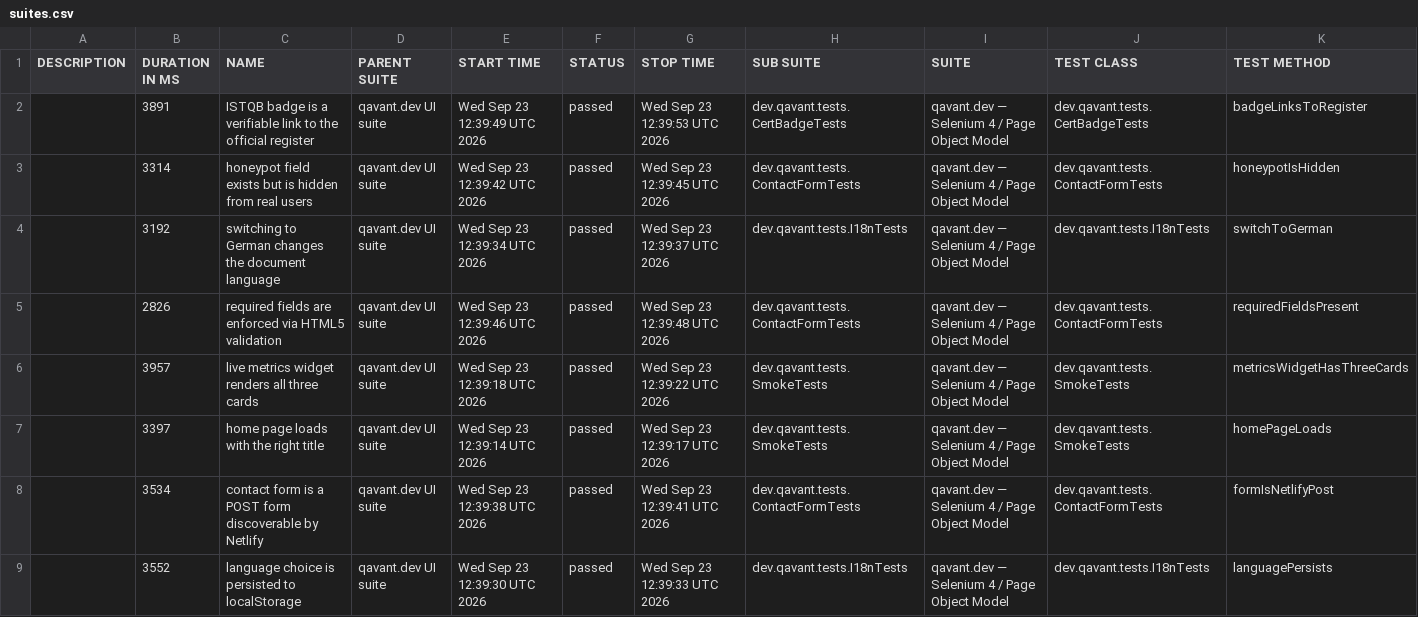
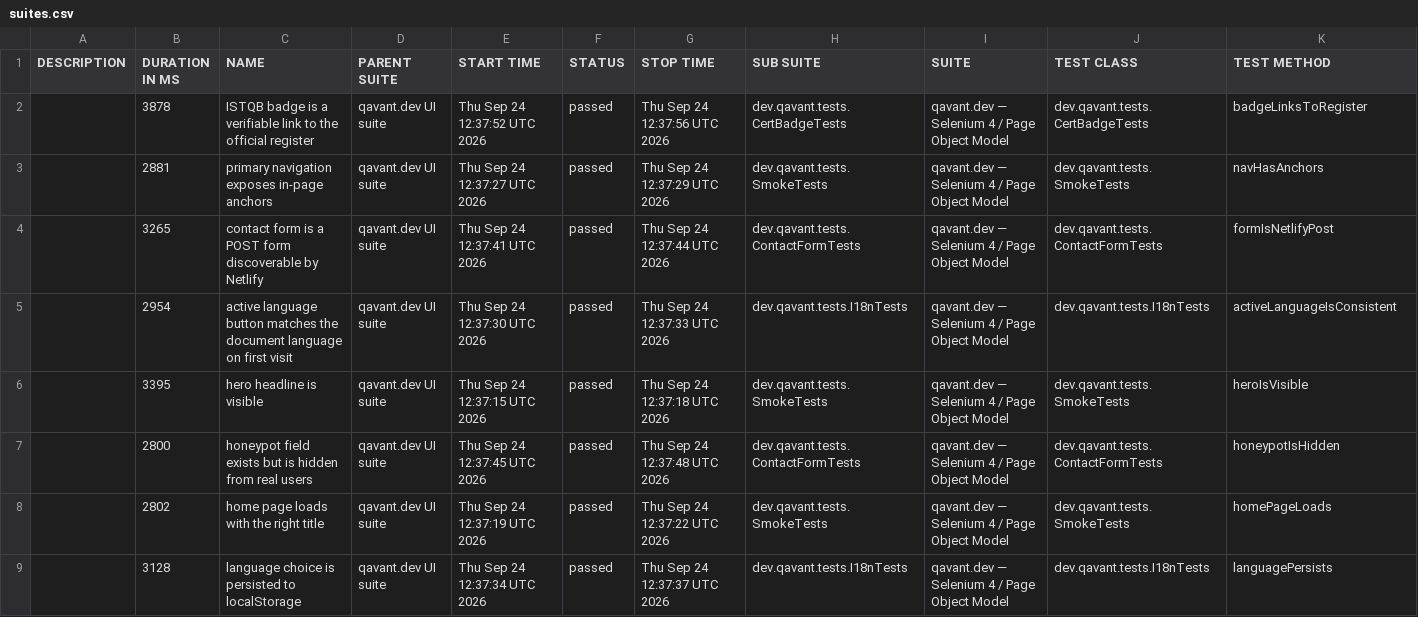
Before and after one commit to peterolah-qa/qavant-selenium, a CSV file: data/suites.csv, drawn as a sheet; only a part is shown; the diff covers the shown part only.

```diff
--- a/data/suites.csv
+++ b/data/suites.csv
@@ -1,9 +1,9 @@
 "DESCRIPTION","DURATION IN MS","NAME","PARENT SUITE","START TIME","STATUS","STOP TIME","SUB SUITE","SUITE","TEST CLASS","TEST METHOD"
-"","3891","ISTQB badge is a verifiable link to the official register","qavant.dev UI suite","Wed Sep 23 12:39:49 UTC 2026","passed","Wed Sep 23 12:39:53 UTC 2026","dev.qavant.tests.CertBadgeTests","qavant.dev — Selenium 4 / Page Object Model","dev.qavant.tests.CertBadgeTests","badgeLinksToRegister"
-"","3314","honeypot field exists but is hidden from real users","qavant.dev UI suite","Wed Sep 23 12:39:42 UTC 2026","passed","Wed Sep 23 12:39:45 UTC 2026","dev.qavant.tests.ContactFormTests","qavant.dev — Selenium 4 / Page Object Model","dev.qavant.tests.ContactFormTests","honeypotIsHidden"
-"","3192","switching to German changes the document language","qavant.dev UI suite","Wed Sep 23 12:39:34 UTC 2026","passed","Wed Sep 23 12:39:37 UTC 2026","dev.qavant.tests.I18nTests","qavant.dev — Selenium 4 / Page Object Model","dev.qavant.tests.I18nTests","switchToGerman"
-"","2826","required fields are enforced via HTML5 validation","qavant.dev UI suite","Wed Sep 23 12:39:46 UTC 2026","passed","Wed Sep 23 12:39:48 UTC 2026","dev.qavant.tests.ContactFormTests","qavant.dev — Selenium 4 / Page Object Model","dev.qavant.tests.ContactFormTests","requiredFieldsPresent"
-"","3957","live metrics widget renders all three cards","qavant.dev UI suite","Wed Sep 23 12:39:18 UTC 2026","passed","Wed Sep 23 12:39:22 UTC 2026","dev.qavant.tests.SmokeTests","qavant.dev — Selenium 4 / Page Object Model","dev.qavant.tests.SmokeTests","metricsWidgetHasThreeCards"
-"","3397","home page loads with the right title","qavant.dev UI suite","Wed Sep 23 12:39:14 UTC 2026","passed","Wed Sep 23 12:39:17 UTC 2026","dev.qavant.tests.SmokeTests","qavant.dev — Selenium 4 / Page Object Model","dev.qavant.tests.SmokeTests","homePageLoads"
-"","3534","contact form is a POST form discoverable by Netlify","qavant.dev UI suite","Wed Sep 23 12:39:38 UTC 2026","passed","Wed Sep 23 12:39:41 UTC 2026","dev.qavant.tests.ContactFormTests","qavant.dev — Selenium 4 / Page Object Model","dev.qavant.tests.ContactFormTests","formIsNetlifyPost"
-"","3552","language choice is persisted to localStorage","qavant.dev UI suite","Wed Sep 23 12:39:30 UTC 2026","passed","Wed Sep 23 12:39:33 UTC 2026","dev.qavant.tests.I18nTests","qavant.dev — Selenium 4 / Page Object Model","dev.qavant.tests.I18nTests","languagePersists"
+"","3878","ISTQB badge is a verifiable link to the official register","qavant.dev UI suite","Thu Sep 24 12:37:52 UTC 2026","passed","Thu Sep 24 12:37:56 UTC 2026","dev.qavant.tests.CertBadgeTests","qavant.dev — Selenium 4 / Page Object Model","dev.qavant.tests.CertBadgeTests","badgeLinksToRegister"
+"","2881","primary navigation exposes in-page anchors","qavant.dev UI suite","Thu Sep 24 12:37:27 UTC 2026","passed","Thu Sep 24 12:37:29 UTC 2026","dev.qavant.tests.SmokeTests","qavant.dev — Selenium 4 / Page Object Model","dev.qavant.tests.SmokeTests","navHasAnchors"
+"","3265","contact form is a POST form discoverable by Netlify","qavant.dev UI suite","Thu Sep 24 12:37:41 UTC 2026","passed","Thu Sep 24 12:37:44 UTC 2026","dev.qavant.tests.ContactFormTests","qavant.dev — Selenium 4 / Page Object Model","dev.qavant.tests.ContactFormTests","formIsNetlifyPost"
+"","2954","active language button matches the document language on first visit","qavant.dev UI suite","Thu Sep 24 12:37:30 UTC 2026","passed","Thu Sep 24 12:37:33 UTC 2026","dev.qavant.tests.I18nTests","qavant.dev — Selenium 4 / Page Object Model","dev.qavant.tests.I18nTests","activeLanguageIsConsistent"
+"","3395","hero headline is visible","qavant.dev UI suite","Thu Sep 24 12:37:15 UTC 2026","passed","Thu Sep 24 12:37:18 UTC 2026","dev.qavant.tests.SmokeTests","qavant.dev — Selenium 4 / Page Object Model","dev.qavant.tests.SmokeTests","heroIsVisible"
+"","2800","honeypot field exists but is hidden from real users","qavant.dev UI suite","Thu Sep 24 12:37:45 UTC 2026","passed","Thu Sep 24 12:37:48 UTC 2026","dev.qavant.tests.ContactFormTests","qavant.dev — Selenium 4 / Page Object Model","dev.qavant.tests.ContactFormTests","honeypotIsHidden"
+"","2802","home page loads with the right title","qavant.dev UI suite","Thu Sep 24 12:37:19 UTC 2026","passed","Thu Sep 24 12:37:22 UTC 2026","dev.qavant.tests.SmokeTests","qavant.dev — Selenium 4 / Page Object Model","dev.qavant.tests.SmokeTests","homePageLoads"
+"","3128","language choice is persisted to localStorage","qavant.dev UI suite","Thu Sep 24 12:37:34 UTC 2026","passed","Thu Sep 24 12:37:37 UTC 2026","dev.qavant.tests.I18nTests","qavant.dev — Selenium 4 / Page Object Model","dev.qavant.tests.I18nTests","languagePersists"
```
Also changed, not shown: 1 added row, 1 removed row and 12 edited cells elsewhere in this file, 40 other files.
